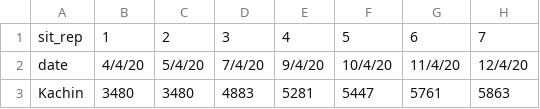
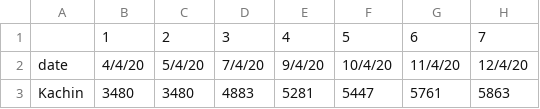
Before and after one commit to finerbrighterlighter/myanmar_covid19, a CSV file: community_qua.csv, drawn as a sheet; only a part is shown; the diff names each change by its address in the sheet, - before the commit and + after, or states it on an @@ line.

```diff
--- a/community_qua.csv
+++ b/community_qua.csv
-A1: sit_rep
+A1: (empty)
```
Also changed, not shown: 7 other files.
